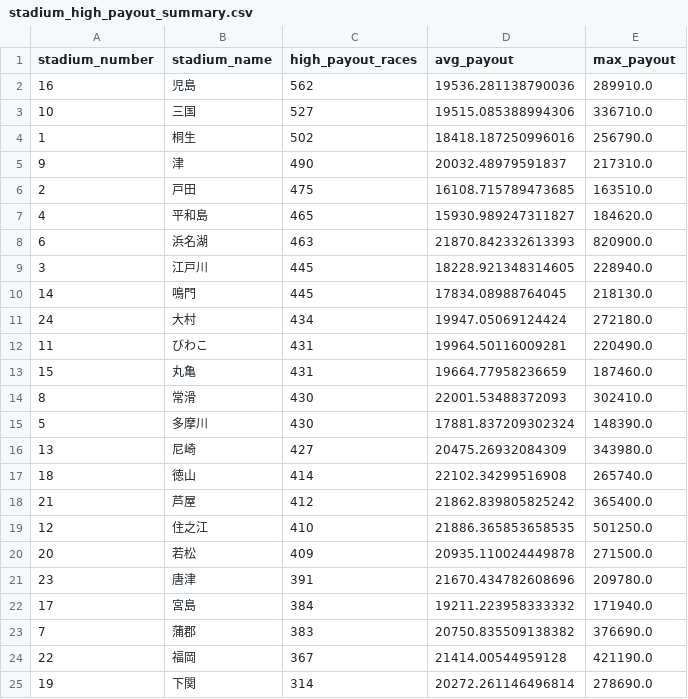
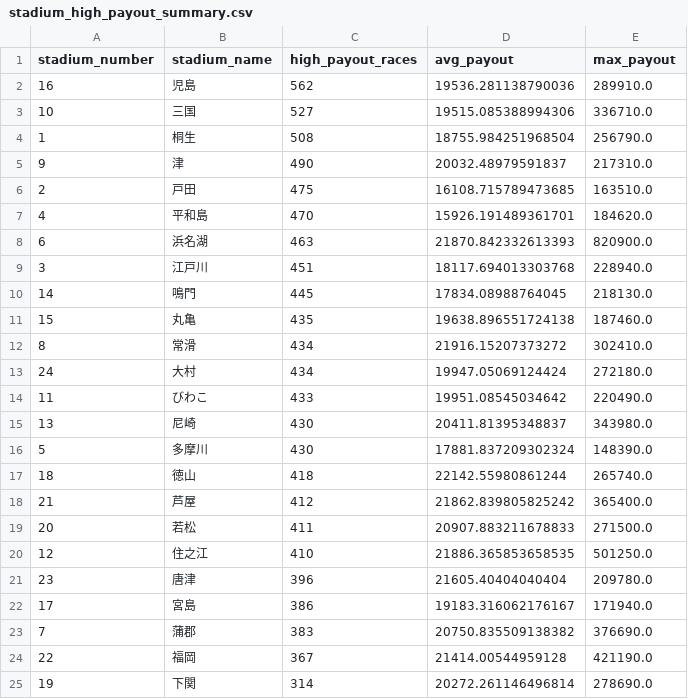
Before and after one commit to Patrickimamura/boatrace-analysis, a CSV file: output/stadium_high_payout_summary.csv, drawn as a sheet.

```diff
--- a/output/stadium_high_payout_summary.csv
+++ b/output/stadium_high_payout_summary.csv
@@ -3,21 +3,21 @@
 10,三国,527,19515.085388994306,336710.0
-1,桐生,502,18418.187250996016,256790.0
+1,桐生,508,18755.984251968504,256790.0
 9,津,490,20032.48979591837,217310.0
 2,戸田,475,16108.715789473685,163510.0
-4,平和島,465,15930.989247311827,184620.0
+4,平和島,470,15926.191489361701,184620.0
 6,浜名湖,463,21870.842332613393,820900.0
-3,江戸川,445,18228.921348314605,228940.0
+3,江戸川,451,18117.694013303768,228940.0
 14,鳴門,445,17834.08988764045,218130.0
+15,丸亀,435,19638.896551724138,187460.0
+8,常滑,434,21916.15207373272,302410.0
 24,大村,434,19947.05069124424,272180.0
-11,びわこ,431,19964.50116009281,220490.0
-15,丸亀,431,19664.77958236659,187460.0
-8,常滑,430,22001.53488372093,302410.0
+11,びわこ,433,19951.08545034642,220490.0
+13,尼崎,430,20411.81395348837,343980.0
 5,多摩川,430,17881.837209302324,148390.0
-13,尼崎,427,20475.26932084309,343980.0
-18,徳山,414,22102.34299516908,265740.0
+18,徳山,418,22142.55980861244,265740.0
 21,芦屋,412,21862.839805825242,365400.0
+20,若松,411,20907.883211678833,271500.0
 12,住之江,410,21886.365853658535,501250.0
-20,若松,409,20935.110024449878,271500.0
-23,唐津,391,21670.434782608696,209780.0
-17,宮島,384,19211.223958333332,171940.0
+23,唐津,396,21605.40404040404,209780.0
+17,宮島,386,19183.316062176167,171940.0
 7,蒲郡,383,20750.835509138382,376690.0
```
Also changed, not shown: output/pattern_by_boat_order.csv, output/pattern_by_course_order.csv, 8 other files.
